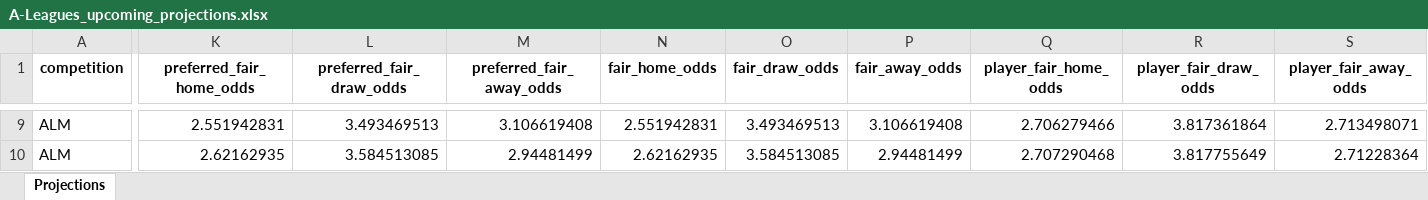
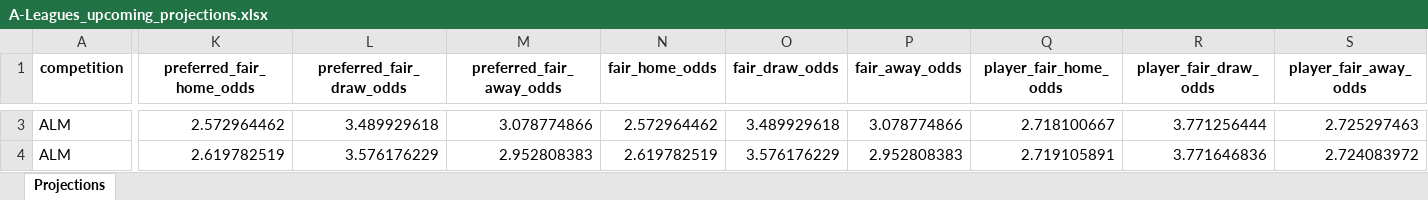
Before and after one commit to cgrocott89/ModelOutput, an Excel workbook: files/A-Leagues_upcoming_projections.xlsx, sheet Projections, drawn as a sheet; only a part is shown, gaps mark what is left out; values as stored, in another font and other column widths than the file's, no borders; addresses are those after the commit; the diff covers the shown part only; the diff names each change by its address in the sheet, - before the commit and + after, or states it on an @@ line.

Commit message:
NBL and WNBL projections 2026-11-02 20:23:19

```diff
--- a/files/A-Leagues_upcoming_projections.xlsx (sheet Projections)
+++ b/files/A-Leagues_upcoming_projections.xlsx (sheet Projections)
-K3 (preferred_fair_home_odds): 2.551942831
+K3 (preferred_fair_home_odds): 2.572964462
-L3 (preferred_fair_draw_odds): 3.493469513
+L3 (preferred_fair_draw_odds): 3.489929618
-M3 (preferred_fair_away_odds): 3.106619408
+M3 (preferred_fair_away_odds): 3.078774866
-N3 (fair_home_odds): 2.551942831
+N3 (fair_home_odds): 2.572964462
-O3 (fair_draw_odds): 3.493469513
+O3 (fair_draw_odds): 3.489929618
-P3 (fair_away_odds): 3.106619408
+P3 (fair_away_odds): 3.078774866
-Q3 (player_fair_home_odds): 2.706279466
+Q3 (player_fair_home_odds): 2.718100667
-R3 (player_fair_draw_odds): 3.817361864
+R3 (player_fair_draw_odds): 3.771256444
-S3 (player_fair_away_odds): 2.713498071
+S3 (player_fair_away_odds): 2.725297463
-K4 (preferred_fair_home_odds): 2.62162935
+K4 (preferred_fair_home_odds): 2.619782519
-L4 (preferred_fair_draw_odds): 3.584513085
+L4 (preferred_fair_draw_odds): 3.576176229
-M4 (preferred_fair_away_odds): 2.94481499
+M4 (preferred_fair_away_odds): 2.952808383
-N4 (fair_home_odds): 2.62162935
+N4 (fair_home_odds): 2.619782519
-O4 (fair_draw_odds): 3.584513085
+O4 (fair_draw_odds): 3.576176229
-P4 (fair_away_odds): 2.94481499
+P4 (fair_away_odds): 2.952808383
-Q4 (player_fair_home_odds): 2.707290468
+Q4 (player_fair_home_odds): 2.719105891
-R4 (player_fair_draw_odds): 3.817755649
+R4 (player_fair_draw_odds): 3.771646836
-S4 (player_fair_away_odds): 2.71228364
+S4 (player_fair_away_odds): 2.724083972
```
Also changed, not shown: 11 removed rows and 372 edited cells elsewhere in this sheet, files/Straight_Greyhound_upcoming_rated_prices.xlsx, 8 other files.
